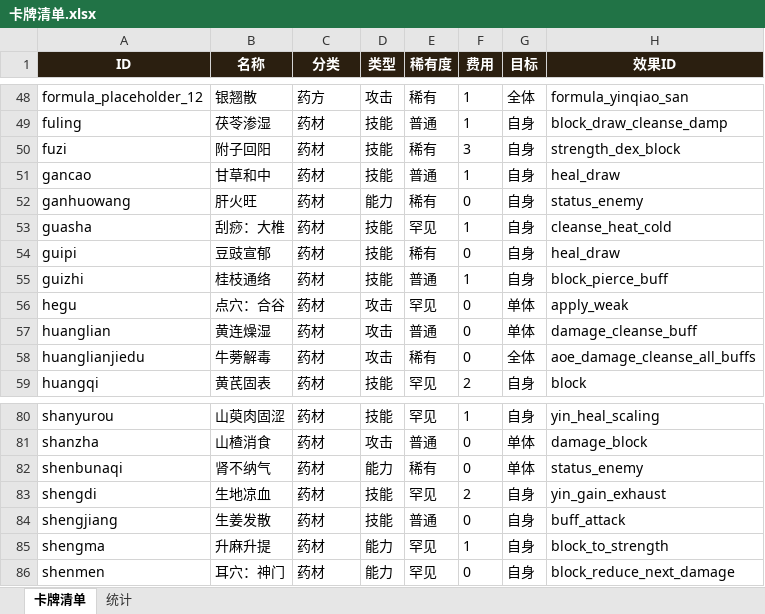
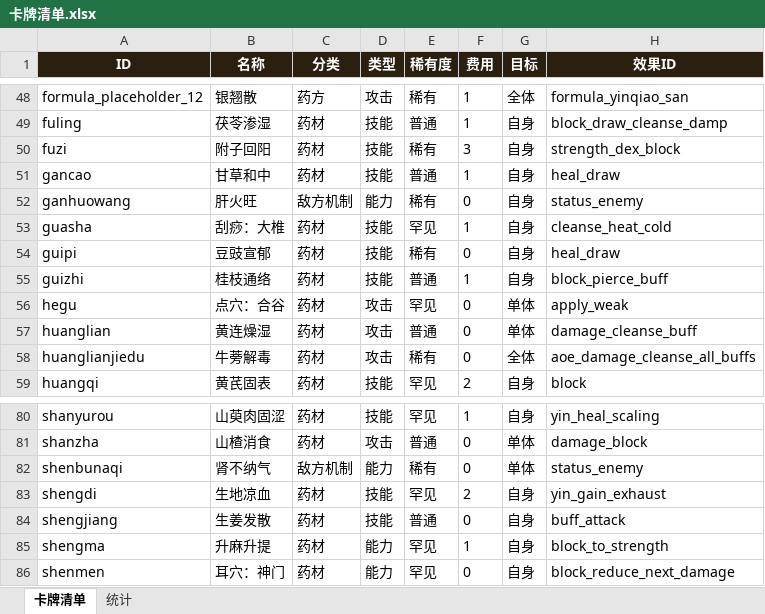
Before and after one commit to r1062046861-RXQ/test1, an Excel workbook: 卡牌清单.xlsx, sheet 卡牌清单, drawn as a sheet; only a part is shown, gaps mark what is left out; values as stored, in another font and other column widths than the file's, no borders; the diff covers the shown part only; the diff names each change by its address in the sheet, - before the commit and + after, or states it on an @@ line.

```diff
--- a/卡牌清单.xlsx (sheet 卡牌清单)
+++ b/卡牌清单.xlsx (sheet 卡牌清单)
-C52 (分类): 药材
+C52 (分类): 敌方机制
-C82 (分类): 药材
+C82 (分类): 敌方机制
```
Also changed, not shown: 8 edited cells elsewhere in this sheet, sheet 统计, 7 other files.
